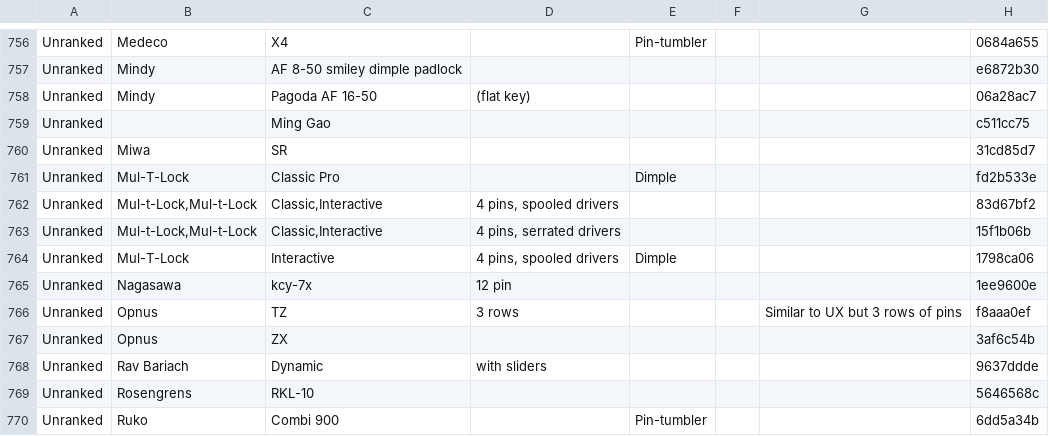
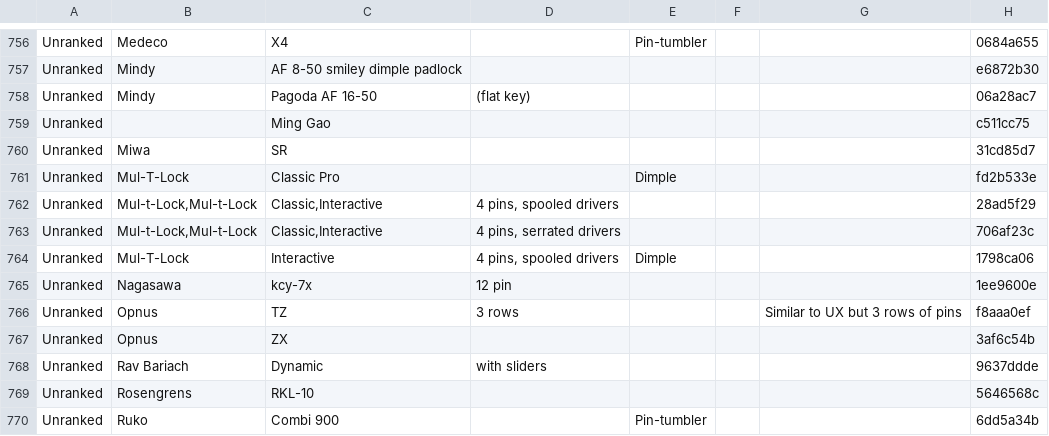
Before and after one commit to Lockpickers-United/lpu-belt-explorer, a CSV file: data.csv, drawn as a sheet; only a part is shown, gaps mark what is left out.

```diff
--- a/data.csv
+++ b/data.csv
@@ -761,4 +761,4 @@ Unranked,Miwa,SR,,,,,31cd85d7
 Unranked,Mul-T-Lock,"Classic Pro",,Dimple,,,fd2b533e
-Unranked,"Mul-t-Lock,Mul-t-Lock","Classic,Interactive","4 pins, spooled drivers",,,,83d67bf2
-Unranked,"Mul-t-Lock,Mul-t-Lock","Classic,Interactive","4 pins, serrated drivers",,,,15f1b06b
+Unranked,"Mul-t-Lock,Mul-t-Lock","Classic,Interactive","4 pins, spooled drivers",,,,28ad5f29
+Unranked,"Mul-t-Lock,Mul-t-Lock","Classic,Interactive","4 pins, serrated drivers",,,,706af23c
 Unranked,Mul-T-Lock,Interactive,"4 pins, spooled drivers",Dimple,,,1798ca06
```
Also changed, not shown: 5 other files.
